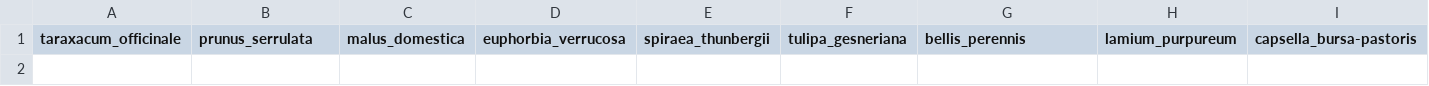
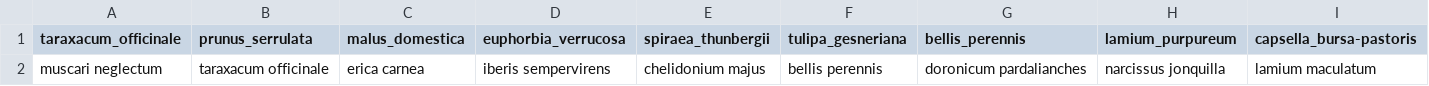
Before and after one commit to bbbxxxxx/PlantIdentifier, a CSV file: plants.csv, drawn as a sheet; only a part is shown; rows hold the shown columns only; the diff names each change by its address in the sheet, - before the commit and + after, or states it on an @@ line.

Commit message:
Update plants.csv

```diff
--- a/plants.csv
+++ b/plants.csv
+row 2: muscari neglectum | taraxacum officinale | erica carnea | iberis sempervirens | chelidonium majus | bellis perennis | doronicum pardalianches | narcissus jonquilla | lamium maculatum
```
